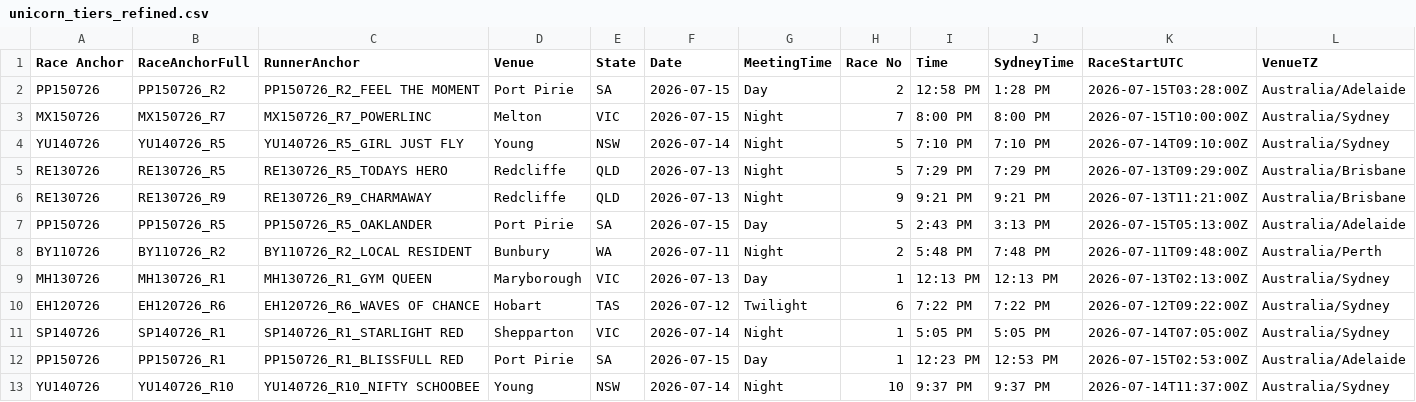
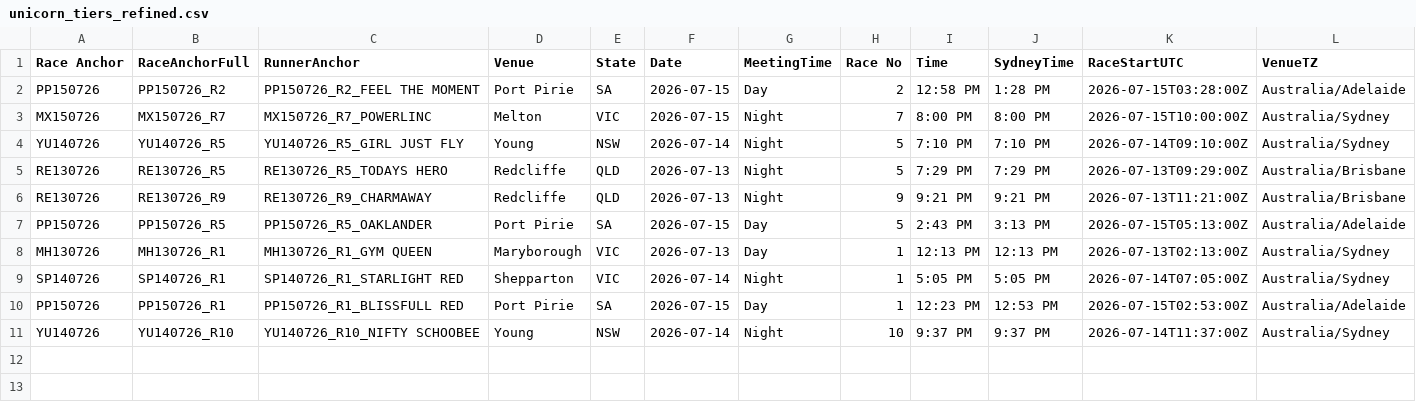
Before and after one commit to harnessapp/harness-csv-data, a CSV file: unicorn_tiers_refined.csv, drawn as a sheet; only a part is shown; rows hold the shown columns only; the diff names each change by its address in the sheet, - before the commit and + after, or states it on an @@ line.

```diff
--- a/unicorn_tiers_refined.csv
+++ b/unicorn_tiers_refined.csv
-row 8: BY110726 | BY110726_R2 | BY110726_R2_LOCAL RESIDENT | Bunbury | WA | 2026-07-11 | Night | 2 | 5:48 PM | 7:48 PM | 2026-07-11T09:48:00Z | Australia/Perth
-row 10: EH120726 | EH120726_R6 | EH120726_R6_WAVES OF CHANCE | Hobart | TAS | 2026-07-12 | Twilight | 6 | 7:22 PM | 7:22 PM | 2026-07-12T09:22:00Z | Australia/Sydney
```
Also changed, not shown: Hot Drivers 30.csv, Hot Trainers 30.csv, 19 other files.
